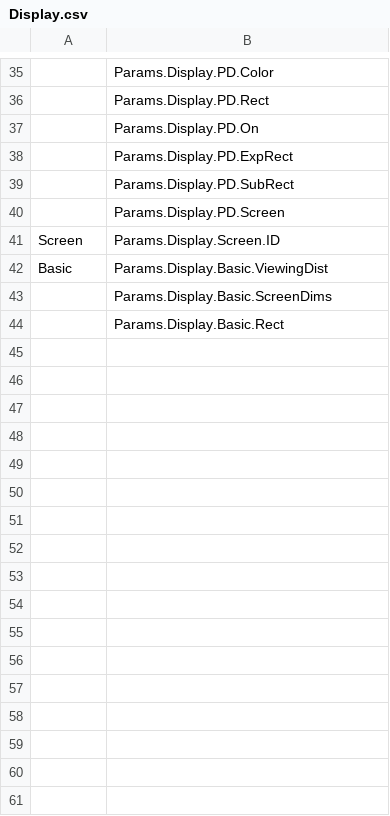
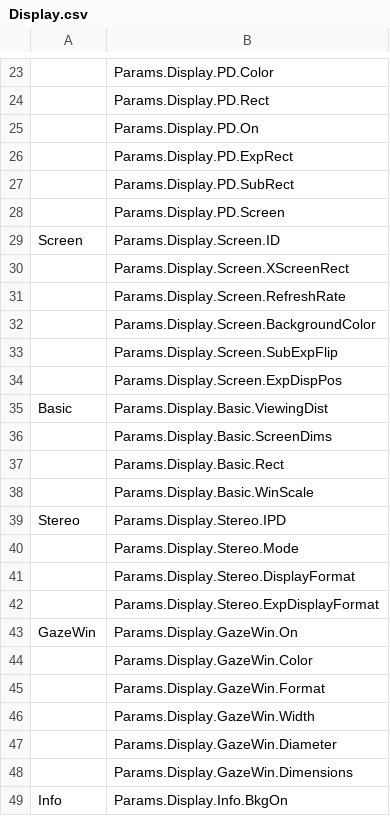
Before and after one commit to Phenomenal-Cat/PsychToolbar, a CSV file: NTB_Docs/source/_static/ParamsCsv/Display.csv, drawn as a sheet; only a part is shown, gaps mark what is left out; the diff covers the shown part only; the diff names each change by its address in the sheet, - before the commit and + after, or states it on an @@ line.

```diff
--- a/NTB_Docs/source/_static/ParamsCsv/Display.csv
+++ b/NTB_Docs/source/_static/ParamsCsv/Display.csv
+row 30:  | Params.Display.Screen.XScreenRect
+row 31:  | Params.Display.Screen.RefreshRate
+row 32:  | Params.Display.Screen.BackgroundColor
+row 33:  | Params.Display.Screen.SubExpFlip
+row 34:  | Params.Display.Screen.ExpDispPos
+row 38:  | Params.Display.Basic.WinScale
+row 39: Stereo | Params.Display.Stereo.IPD
+row 40:  | Params.Display.Stereo.Mode
+row 41:  | Params.Display.Stereo.DisplayFormat
+row 42:  | Params.Display.Stereo.ExpDisplayFormat
+row 43: GazeWin | Params.Display.GazeWin.On
+row 44:  | Params.Display.GazeWin.Color
+row 45:  | Params.Display.GazeWin.Format
+row 46:  | Params.Display.GazeWin.Width
+row 47:  | Params.Display.GazeWin.Diameter
+row 48:  | Params.Display.GazeWin.Dimensions
+row 49: Info | Params.Display.Info.BkgOn
```
Also changed, not shown: 18 added rows and 12 removed rows elsewhere in this file, 24 other files.
